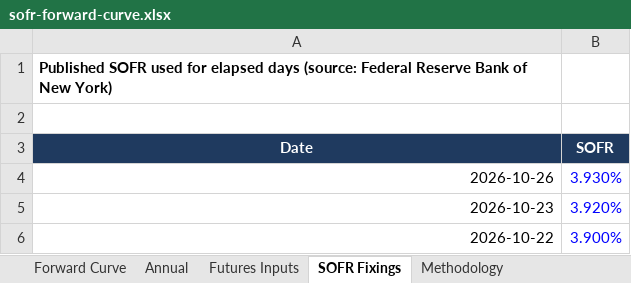
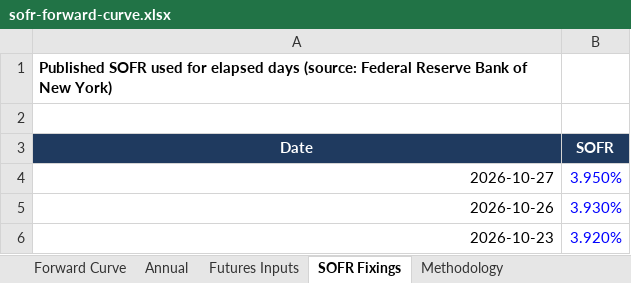
Before and after one commit to jkane-29/opensofr, an Excel workbook: output/downloads/sofr-forward-curve.xlsx, sheet SOFR Fixings, drawn as a sheet; only a part is shown; the shorter side is filled out with more unchanged rows; values as stored, in another font and other column widths than the file's, no borders; the diff names each change by its address in the sheet, - before the commit and + after, or states it on an @@ line.

```diff
--- a/output/downloads/sofr-forward-curve.xlsx (sheet SOFR Fixings)
+++ b/output/downloads/sofr-forward-curve.xlsx (sheet SOFR Fixings)
+row 4: 2026-10-27 | 3.950%
```
Also changed, not shown: sheet Forward Curve, sheet Futures Inputs, charts or pictures, 8 other files.
